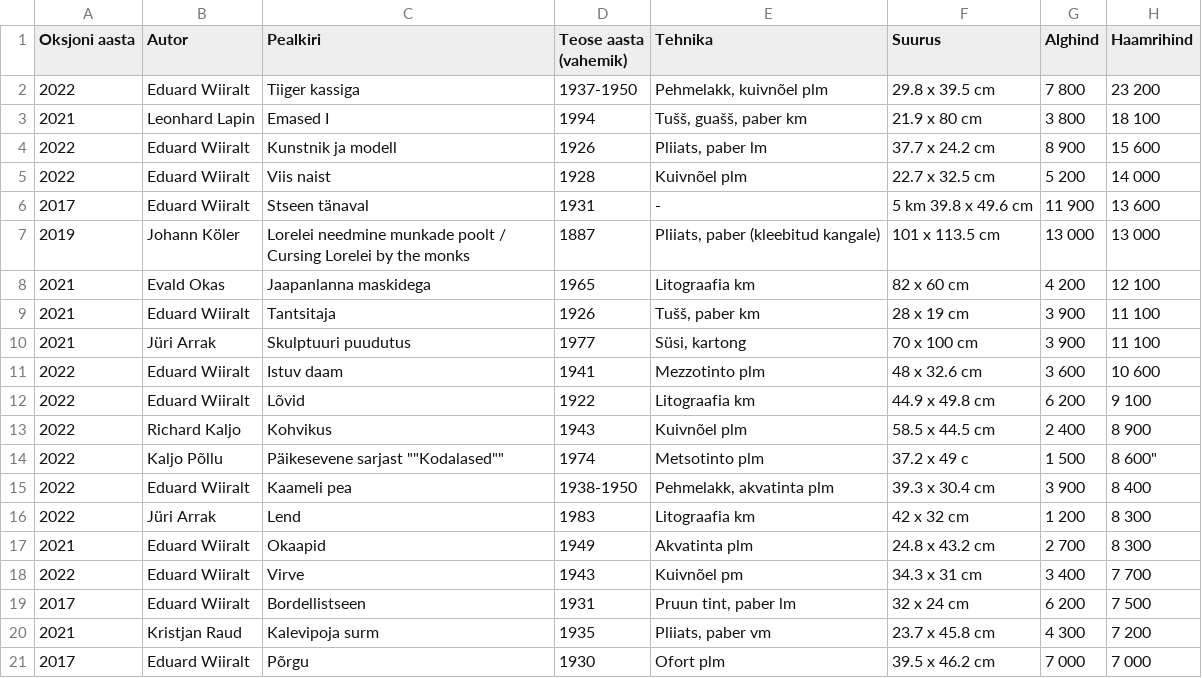
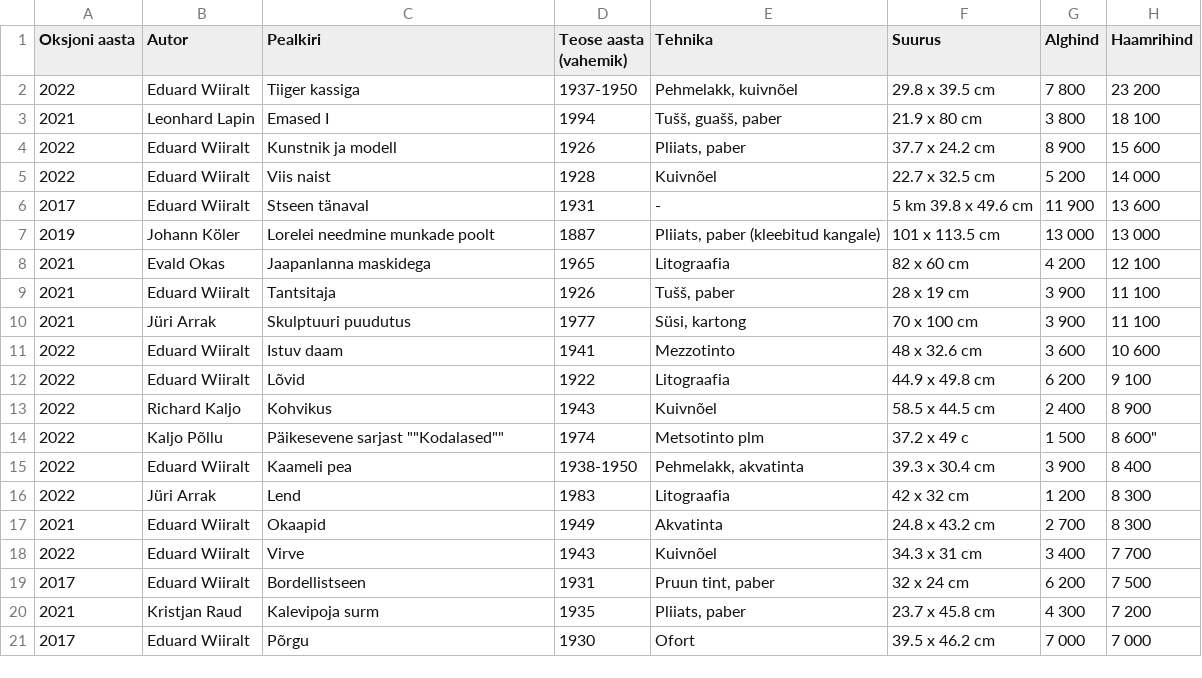
Before and after one commit to kanvas-ai/artindex, a CSV file: data/haus_graafika_top_20.csv, drawn as a sheet.

```diff
--- a/data/haus_graafika_top_20.csv
+++ b/data/haus_graafika_top_20.csv
@@ -1,21 +1,21 @@
 Oksjoni aasta,Autor,Pealkiri,Teose aasta (vahemik),Tehnika,Suurus,Alghind,Haamrihind
-2022,Eduard Wiiralt,Tiiger kassiga,1937-1950,"Pehmelakk, kuivnõel plm",29.8 x 39.5 cm,7 800,23 200
-2021,Leonhard Lapin,Emased I,1994,"Tušš, guašš, paber km",21.9 x 80 cm,3 800,18 100
-2022,Eduard Wiiralt,Kunstnik ja modell,1926,"Pliiats, paber lm",37.7 x 24.2 cm,8 900,15 600
-2022,Eduard Wiiralt,Viis naist,1928,Kuivnõel plm,22.7 x 32.5 cm,5 200,14 000
+2022,Eduard Wiiralt,Tiiger kassiga,1937-1950,"Pehmelakk, kuivnõel",29.8 x 39.5 cm,7 800,23 200
+2021,Leonhard Lapin,Emased I,1994,"Tušš, guašš, paber",21.9 x 80 cm,3 800,18 100
+2022,Eduard Wiiralt,Kunstnik ja modell,1926,"Pliiats, paber",37.7 x 24.2 cm,8 900,15 600
+2022,Eduard Wiiralt,Viis naist,1928,Kuivnõel,22.7 x 32.5 cm,5 200,14 000
 2017,Eduard Wiiralt,Stseen tänaval,1931,-,5 km 39.8 x 49.6 cm,11 900,13 600
-2019,Johann Köler,Lorelei needmine munkade poolt / Cursing Lorelei by the monks,1887,"Pliiats, paber (kleebitud kangale)",101 x 113.5 cm,13 000,13 000
-2021,Evald Okas,Jaapanlanna maskidega,1965,Litograafia km,82 x 60 cm,4 200,12 100
-2021,Eduard Wiiralt,Tantsitaja,1926,"Tušš, paber km",28 x 19 cm,3 900,11 100
+2019,Johann Köler,Lorelei needmine munkade poolt,1887,"Pliiats, paber (kleebitud kangale)",101 x 113.5 cm,13 000,13 000
+2021,Evald Okas,Jaapanlanna maskidega,1965,Litograafia,82 x 60 cm,4 200,12 100
+2021,Eduard Wiiralt,Tantsitaja,1926,"Tušš, paber",28 x 19 cm,3 900,11 100
 2021,Jüri Arrak,Skulptuuri puudutus,1977,"Süsi, kartong",70 x 100 cm,3 900,11 100
-2022,Eduard Wiiralt,Istuv daam,1941,Mezzotinto plm,48 x 32.6 cm,3 600,10 600
-2022,Eduard Wiiralt,Lõvid,1922,Litograafia km,44.9 x 49.8 cm,6 200,9 100
-2022,Richard Kaljo,Kohvikus,1943,Kuivnõel plm,58.5 x 44.5 cm,2 400,8 900
+2022,Eduard Wiiralt,Istuv daam,1941,Mezzotinto,48 x 32.6 cm,3 600,10 600
+2022,Eduard Wiiralt,Lõvid,1922,Litograafia,44.9 x 49.8 cm,6 200,9 100
+2022,Richard Kaljo,Kohvikus,1943,Kuivnõel,58.5 x 44.5 cm,2 400,8 900
 2022, Kaljo Põllu,"Päikesevene sarjast """"Kodalased""""",1974,Metsotinto plm,37.2 x 49 c,1 500,"8 600"""
-2022,Eduard Wiiralt,Kaameli pea,1938-1950,"Pehmelakk, akvatinta plm",39.3 x 30.4 cm,3 900,8 400
-2022,Jüri Arrak,Lend,1983,Litograafia km,42 x 32 cm,1 200,8 300
-2021,Eduard Wiiralt,Okaapid,1949,Akvatinta plm,24.8 x 43.2 cm,2 700,8 300
-2022,Eduard Wiiralt,Virve,1943,Kuivnõel pm,34.3 x 31 cm,3 400,7 700
-2017,Eduard Wiiralt,Bordellistseen,1931,"Pruun tint, paber lm",32 x 24 cm,6 200,7 500
-2021,Kristjan Raud,Kalevipoja surm,1935,"Pliiats, paber vm",23.7 x 45.8 cm,4 300,7 200
-2017,Eduard Wiiralt,Põrgu,1930,Ofort plm,39.5 x 46.2 cm,7 000,7 000
+2022,Eduard Wiiralt,Kaameli pea,1938-1950,"Pehmelakk, akvatinta",39.3 x 30.4 cm,3 900,8 400
+2022,Jüri Arrak,Lend,1983,Litograafia,42 x 32 cm,1 200,8 300
+2021,Eduard Wiiralt,Okaapid,1949,Akvatinta,24.8 x 43.2 cm,2 700,8 300
+2022,Eduard Wiiralt,Virve,1943,Kuivnõel,34.3 x 31 cm,3 400,7 700
+2017,Eduard Wiiralt,Bordellistseen,1931,"Pruun tint, paber",32 x 24 cm,6 200,7 500
+2021,Kristjan Raud,Kalevipoja surm,1935,"Pliiats, paber",23.7 x 45.8 cm,4 300,7 200
+2017,Eduard Wiiralt,Põrgu,1930,Ofort,39.5 x 46.2 cm,7 000,7 000
```
Also changed, not shown: 7 other files.
